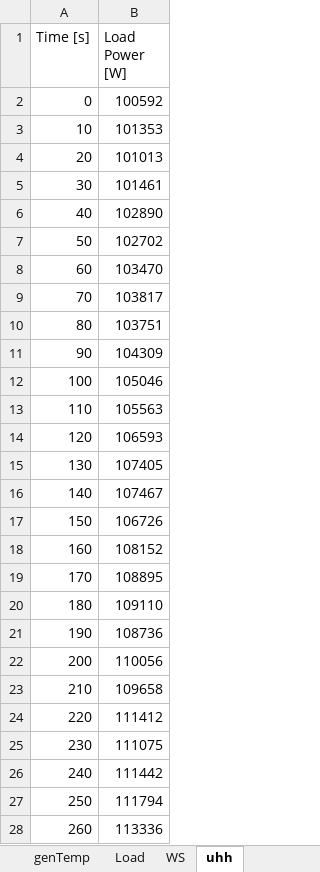
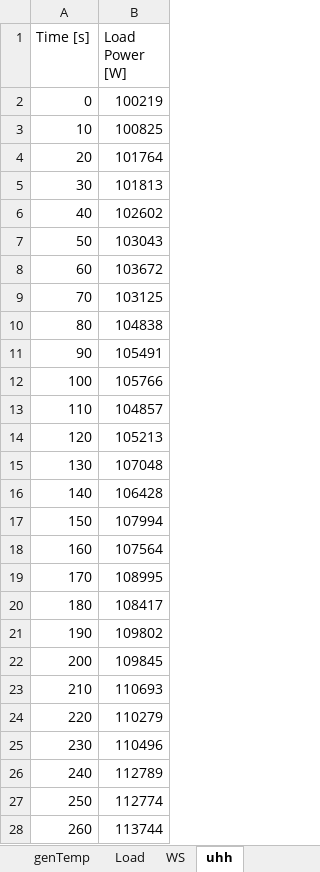
Before and after one commit to badeshiben/Fault-Impact-Reduction-Control-Module, an Excel workbook: CART dependencies/fault_timeseries_bank.xlsx, sheet uhh, drawn as a sheet; only a part is shown; values as stored, in another font and other column widths than the file's, no borders; charts and pictures not drawn; the diff covers the shown part only; the diff names each change by its address in the sheet, - before the commit and + after, or states it on an @@ line.

```diff
--- a/CART dependencies/fault_timeseries_bank.xlsx (sheet uhh)
+++ b/CART dependencies/fault_timeseries_bank.xlsx (sheet uhh)
-B2 (Load Power [W]): 100592
+B2 (Load Power [W]): 100219
-B3 (Load Power [W]): 101353
+B3 (Load Power [W]): 100825
-B4 (Load Power [W]): 101013
+B4 (Load Power [W]): 101764
-B5 (Load Power [W]): 101461
+B5 (Load Power [W]): 101813
-B6 (Load Power [W]): 102890
+B6 (Load Power [W]): 102602
-B7 (Load Power [W]): 102702
+B7 (Load Power [W]): 103043
-B8 (Load Power [W]): 103470
+B8 (Load Power [W]): 103672
-B9 (Load Power [W]): 103817
+B9 (Load Power [W]): 103125
-B10 (Load Power [W]): 103751
+B10 (Load Power [W]): 104838
-B11 (Load Power [W]): 104309
+B11 (Load Power [W]): 105491
-B12 (Load Power [W]): 105046
+B12 (Load Power [W]): 105766
-B13 (Load Power [W]): 105563
+B13 (Load Power [W]): 104857
-B14 (Load Power [W]): 106593
+B14 (Load Power [W]): 105213
-B15 (Load Power [W]): 107405
+B15 (Load Power [W]): 107048
-B16 (Load Power [W]): 107467
+B16 (Load Power [W]): 106428
-B17 (Load Power [W]): 106726
+B17 (Load Power [W]): 107994
-B18 (Load Power [W]): 108152
+B18 (Load Power [W]): 107564
-B19 (Load Power [W]): 108895
+B19 (Load Power [W]): 108995
-B20 (Load Power [W]): 109110
+B20 (Load Power [W]): 108417
-B21 (Load Power [W]): 108736
+B21 (Load Power [W]): 109802
-B22 (Load Power [W]): 110056
+B22 (Load Power [W]): 109845
-B23 (Load Power [W]): 109658
+B23 (Load Power [W]): 110693
-B24 (Load Power [W]): 111412
+B24 (Load Power [W]): 110279
-B25 (Load Power [W]): 111075
+B25 (Load Power [W]): 110496
-B26 (Load Power [W]): 111442
+B26 (Load Power [W]): 112789
-B27 (Load Power [W]): 111794
+B27 (Load Power [W]): 112774
-B28 (Load Power [W]): 113336
+B28 (Load Power [W]): 113744
```
Also changed, not shown: 333 edited cells elsewhere in this sheet, sheet dwHSS, sheet Load, sheet genTemp, sheet dT, charts or pictures, CART dependencies/fault_timeseries.xlsx, 38 other files.
